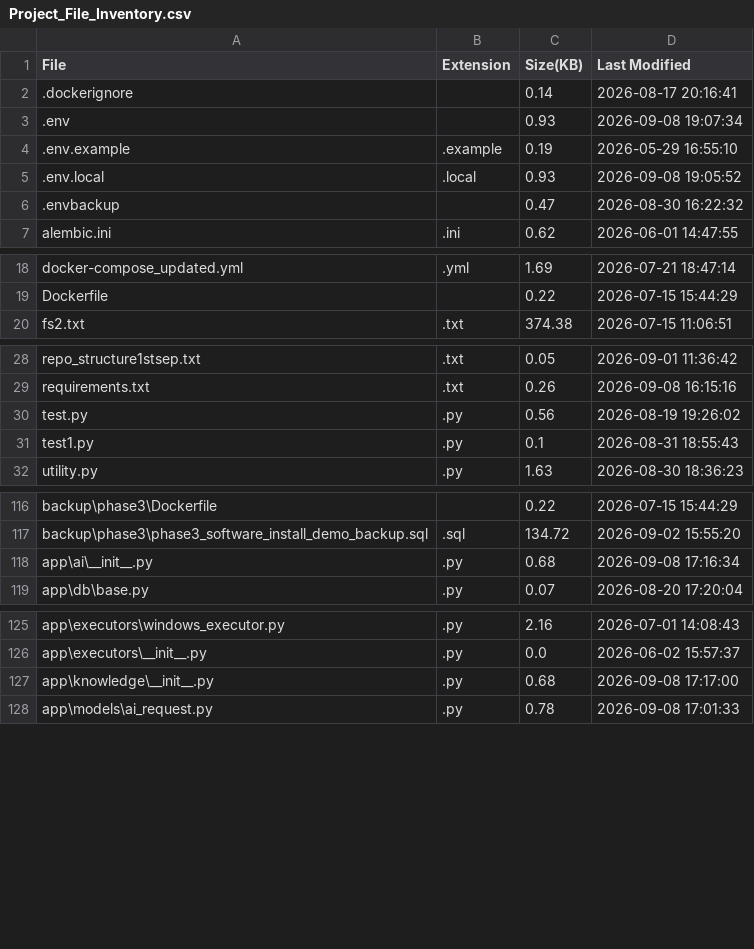
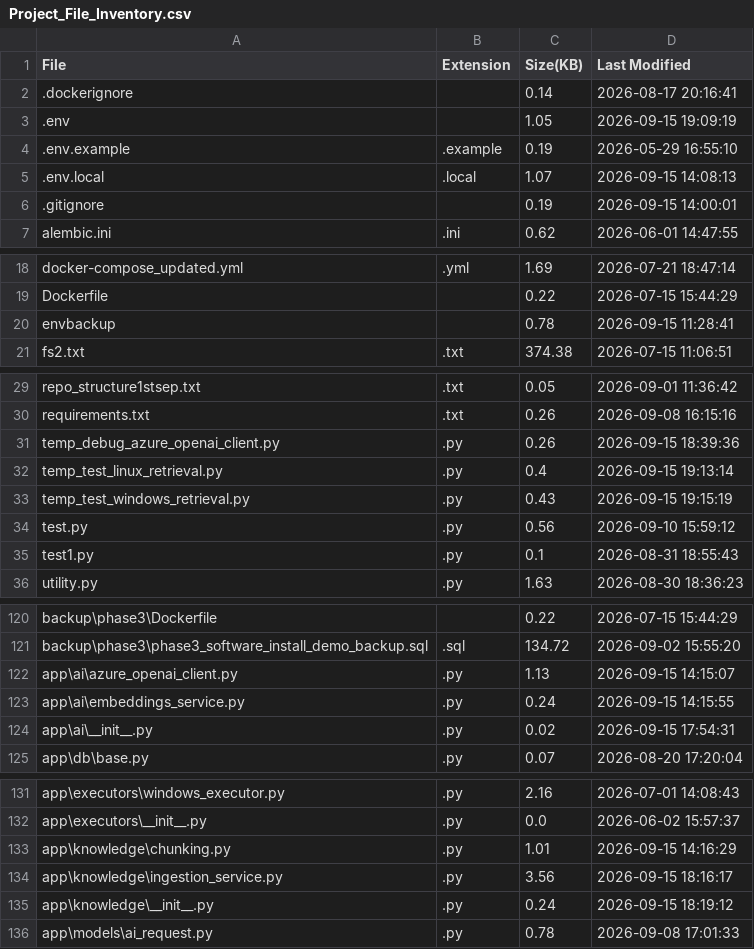
Before and after one commit to Aronbabu/software-install-agentic-ai, a CSV file: software-install-Agentic AI/project_reference/Project_File_Inventory.csv, drawn as a sheet; only a part is shown, gaps mark what is left out; the diff covers the shown part only.

Commit message:
phase4 slice2 sopand chunking

```diff
--- a/software-install-Agentic AI/project_reference/Project_File_Inventory.csv
+++ b/software-install-Agentic AI/project_reference/Project_File_Inventory.csv
@@ -2,6 +2,6 @@ File,Extension,Size(KB),Last Modified
 .dockerignore,,0.14,2026-08-17 20:16:41
-.env,,0.93,2026-09-08 19:07:34
+.env,,1.05,2026-09-15 19:09:19
 .env.example,.example,0.19,2026-05-29 16:55:10
-.env.local,.local,0.93,2026-09-08 19:05:52
-.envbackup,,0.47,2026-08-30 16:22:32
+.env.local,.local,1.07,2026-09-15 14:08:13
+.gitignore,,0.19,2026-09-15 14:00:01
 alembic.ini,.ini,0.62,2026-06-01 14:47:55
@@ -19,2 +19,3 @@ docker-compose_updated.yml,.yml,1.69,2026-07-21 18:47:14
 Dockerfile,,0.22,2026-07-15 15:44:29
+envbackup,,0.78,2026-09-15 11:28:41
 fs2.txt,.txt,374.38,2026-07-15 11:06:51
@@ -29,3 +30,6 @@ repo_structure1stsep.txt,.txt,0.05,2026-09-01 11:36:42
 requirements.txt,.txt,0.26,2026-09-08 16:15:16
-test.py,.py,0.56,2026-08-19 19:26:02
+temp_debug_azure_openai_client.py,.py,0.26,2026-09-15 18:39:36
+temp_test_linux_retrieval.py,.py,0.4,2026-09-15 19:13:14
+temp_test_windows_retrieval.py,.py,0.43,2026-09-15 19:15:19
+test.py,.py,0.56,2026-09-10 15:59:12
 test1.py,.py,0.1,2026-08-31 18:55:43
@@ -117,3 +121,5 @@ backup\phase3\Dockerfile,,0.22,2026-07-15 15:44:29
 backup\phase3\phase3_software_install_demo_backup.sql,.sql,134.72,2026-09-02 15:55:20
-app\ai\__init__.py,.py,0.68,2026-09-08 17:16:34
+app\ai\azure_openai_client.py,.py,1.13,2026-09-15 14:15:07
+app\ai\embeddings_service.py,.py,0.24,2026-09-15 14:15:55
+app\ai\__init__.py,.py,0.02,2026-09-15 17:54:31
 app\db\base.py,.py,0.07,2026-08-20 17:20:04
@@ -126,3 +132,5 @@ app\executors\windows_executor.py,.py,2.16,2026-07-01 14:08:43
 app\executors\__init__.py,.py,0.0,2026-06-02 15:57:37
-app\knowledge\__init__.py,.py,0.68,2026-09-08 17:17:00
+app\knowledge\chunking.py,.py,1.01,2026-09-15 14:16:29
+app\knowledge\ingestion_service.py,.py,3.56,2026-09-15 18:16:17
+app\knowledge\__init__.py,.py,0.24,2026-09-15 18:19:12
 app\models\ai_request.py,.py,0.78,2026-09-08 17:01:33
```
Also changed, not shown: 16 added rows and 18 edited cells elsewhere in this file, 30 other files.
